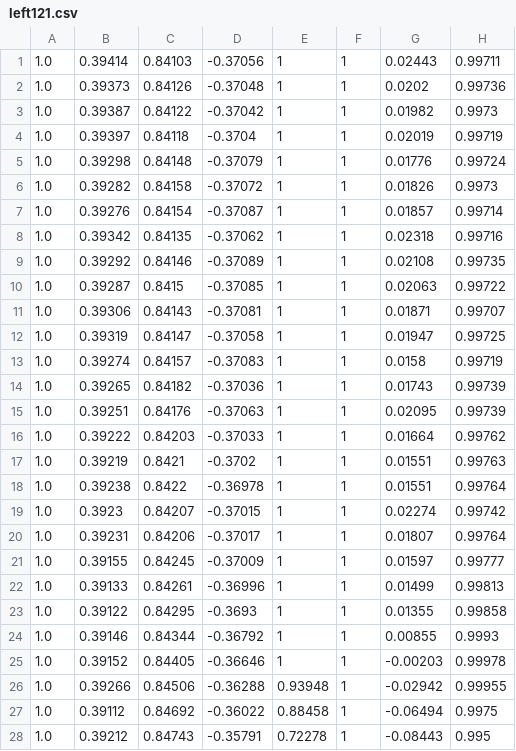
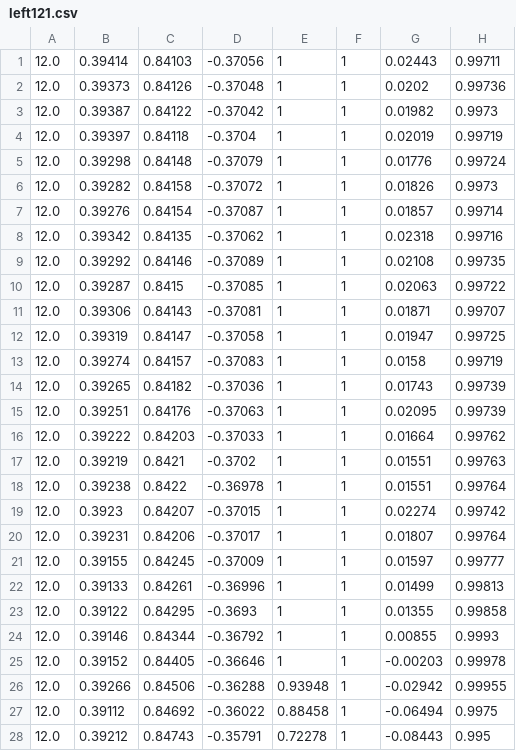
Before and after one commit to Zhinaz/P9LeapMotion, a CSV file: files/left121.csv, drawn as a sheet; only a part is shown; the diff covers the shown part only; the diff names each change by its address in the sheet, - before the commit and + after, or states it on an @@ line.

```diff
--- a/files/left121.csv
+++ b/files/left121.csv
-A1:A28: 1.0
+A1:A28: 12.0
```
Also changed, not shown: 172 edited cells elsewhere in this file, files/left101.csv, files/left102.csv, 32 other files.
